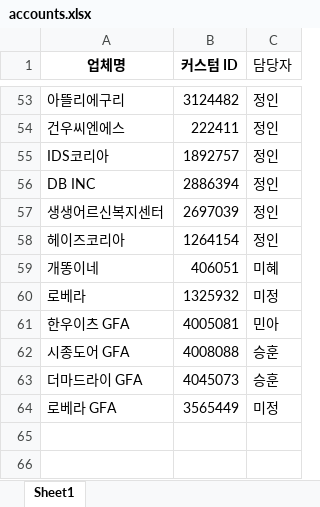
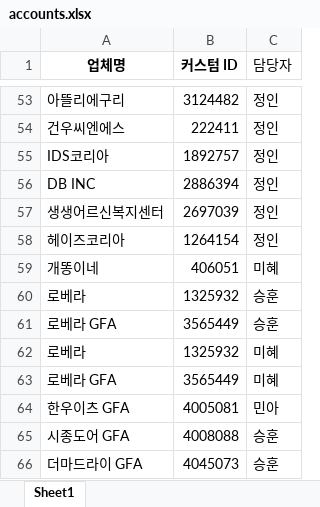
Before and after one commit to gimsudal20-prog/DA_ads, an Excel workbook: accounts.xlsx, sheet Sheet1, drawn as a sheet; only a part is shown, gaps mark what is left out; values as stored, in another font and other column widths than the file's, no borders; removed rows and columns are numbered as before the commit, all else as after; the diff names each change by its address in the sheet, - before the commit and + after, or states it on an @@ line.

Commit message:
Add files via upload

```diff
--- a/accounts.xlsx (sheet Sheet1)
+++ b/accounts.xlsx (sheet Sheet1)
+row 60: 로베라 | 1325932 | 승훈
+row 61: 로베라 GFA | 3565449 | 승훈
-C62 (담당자): 미정
+C62 (담당자): 미혜
+row 63: 로베라 GFA | 3565449 | 미혜
-row 64: 로베라 GFA | 3565449 | 미정
```
